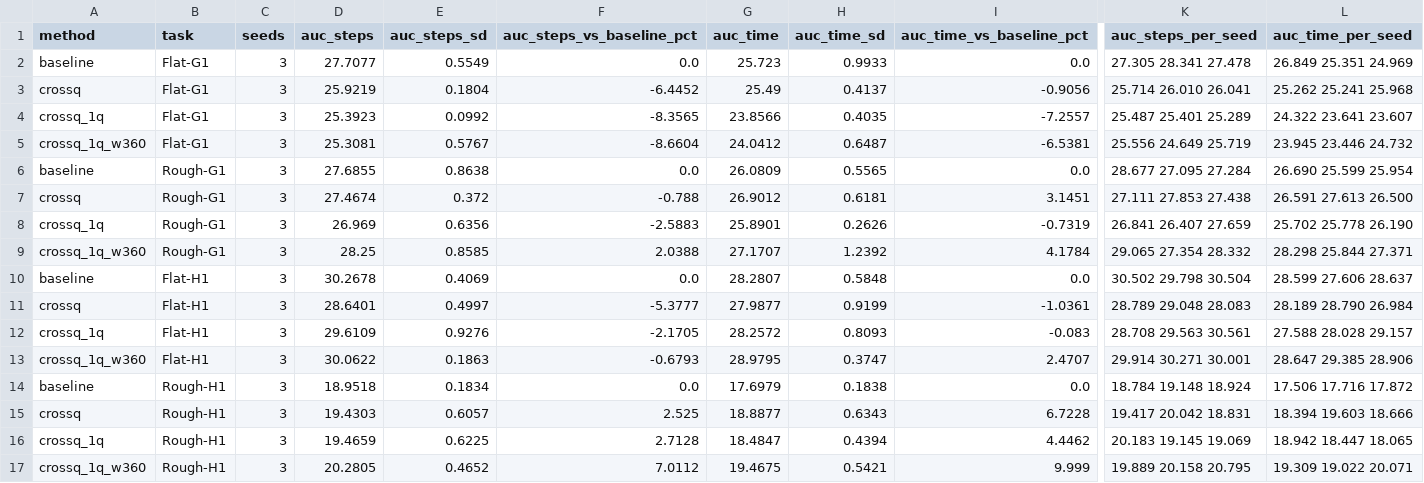
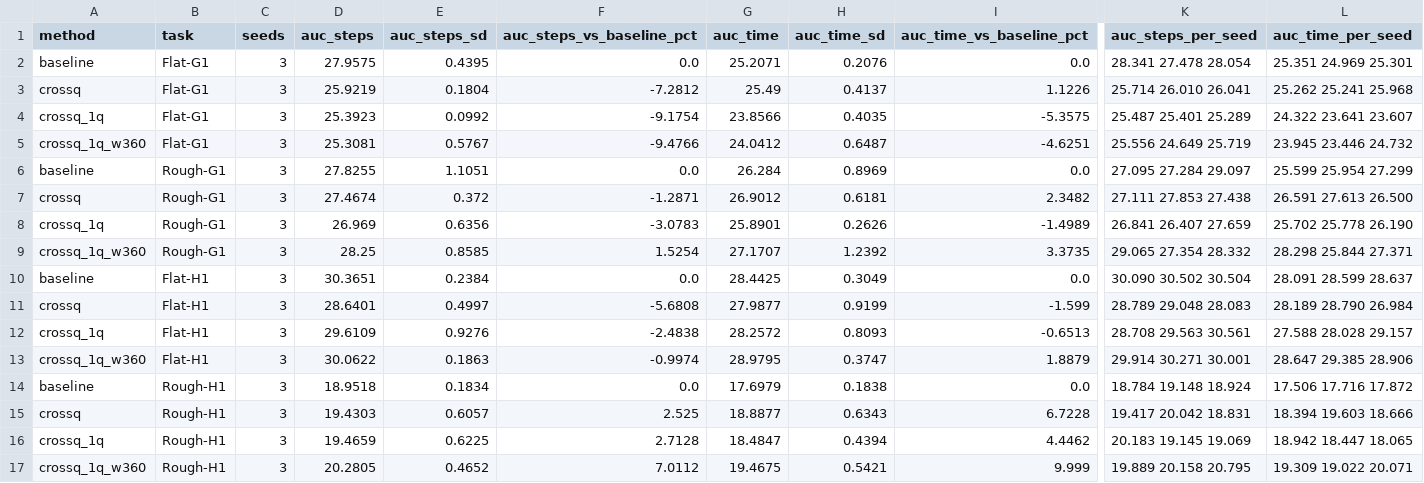
Before and after one commit to jasujanish/16831FinalProject, a CSV file: results/nish/plots/auc.csv, drawn as a sheet; only a part is shown, gaps mark what is left out; the diff names each change by its address in the sheet, - before the commit and + after, or states it on an @@ line.

```diff
--- a/results/nish/plots/auc.csv
+++ b/results/nish/plots/auc.csv
-D2 (auc_steps): 27.7077
+D2 (auc_steps): 27.9575
-E2 (auc_steps_sd): 0.5549
+E2 (auc_steps_sd): 0.4395
-G2 (auc_time): 25.723
+G2 (auc_time): 25.2071
-H2 (auc_time_sd): 0.9933
+H2 (auc_time_sd): 0.2076
-K2 (auc_steps_per_seed): 27.305 28.341 27.478
+K2 (auc_steps_per_seed): 28.341 27.478 28.054
-L2 (auc_time_per_seed): 26.849 25.351 24.969
+L2 (auc_time_per_seed): 25.351 24.969 25.301
-F3 (auc_steps_vs_baseline_pct): -6.4452
+F3 (auc_steps_vs_baseline_pct): -7.2812
-I3 (auc_time_vs_baseline_pct): -0.9056
+I3 (auc_time_vs_baseline_pct): 1.1226
-F4 (auc_steps_vs_baseline_pct): -8.3565
+F4 (auc_steps_vs_baseline_pct): -9.1754
-I4 (auc_time_vs_baseline_pct): -7.2557
+I4 (auc_time_vs_baseline_pct): -5.3575
-F5 (auc_steps_vs_baseline_pct): -8.6604
+F5 (auc_steps_vs_baseline_pct): -9.4766
-I5 (auc_time_vs_baseline_pct): -6.5381
+I5 (auc_time_vs_baseline_pct): -4.6251
-D6 (auc_steps): 27.6855
+D6 (auc_steps): 27.8255
-E6 (auc_steps_sd): 0.8638
+E6 (auc_steps_sd): 1.1051
-G6 (auc_time): 26.0809
+G6 (auc_time): 26.284
-H6 (auc_time_sd): 0.5565
+H6 (auc_time_sd): 0.8969
-K6 (auc_steps_per_seed): 28.677 27.095 27.284
+K6 (auc_steps_per_seed): 27.095 27.284 29.097
-L6 (auc_time_per_seed): 26.690 25.599 25.954
+L6 (auc_time_per_seed): 25.599 25.954 27.299
-F7 (auc_steps_vs_baseline_pct): -0.788
+F7 (auc_steps_vs_baseline_pct): -1.2871
-I7 (auc_time_vs_baseline_pct): 3.1451
+I7 (auc_time_vs_baseline_pct): 2.3482
-F8 (auc_steps_vs_baseline_pct): -2.5883
+F8 (auc_steps_vs_baseline_pct): -3.0783
-I8 (auc_time_vs_baseline_pct): -0.7319
+I8 (auc_time_vs_baseline_pct): -1.4989
-F9 (auc_steps_vs_baseline_pct): 2.0388
+F9 (auc_steps_vs_baseline_pct): 1.5254
-I9 (auc_time_vs_baseline_pct): 4.1784
+I9 (auc_time_vs_baseline_pct): 3.3735
-D10 (auc_steps): 30.2678
+D10 (auc_steps): 30.3651
-E10 (auc_steps_sd): 0.4069
+E10 (auc_steps_sd): 0.2384
-G10 (auc_time): 28.2807
+G10 (auc_time): 28.4425
-H10 (auc_time_sd): 0.5848
+H10 (auc_time_sd): 0.3049
-K10 (auc_steps_per_seed): 30.502 29.798 30.504
+K10 (auc_steps_per_seed): 30.090 30.502 30.504
-L10 (auc_time_per_seed): 28.599 27.606 28.637
+L10 (auc_time_per_seed): 28.091 28.599 28.637
-F11 (auc_steps_vs_baseline_pct): -5.3777
+F11 (auc_steps_vs_baseline_pct): -5.6808
-I11 (auc_time_vs_baseline_pct): -1.0361
+I11 (auc_time_vs_baseline_pct): -1.599
-F12 (auc_steps_vs_baseline_pct): -2.1705
+F12 (auc_steps_vs_baseline_pct): -2.4838
-I12 (auc_time_vs_baseline_pct): -0.083
+I12 (auc_time_vs_baseline_pct): -0.6513
-F13 (auc_steps_vs_baseline_pct): -0.6793
+F13 (auc_steps_vs_baseline_pct): -0.9974
-I13 (auc_time_vs_baseline_pct): 2.4707
+I13 (auc_time_vs_baseline_pct): 1.8879
```
Also changed, not shown: results/nish/plots/paper_vs_baseline.csv, 26 other files.
